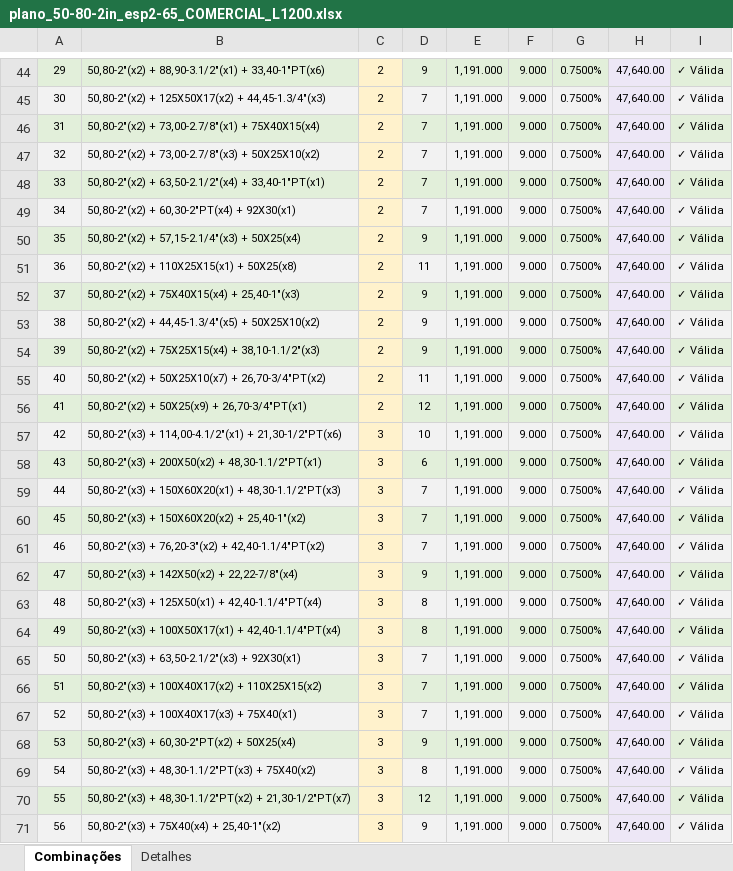
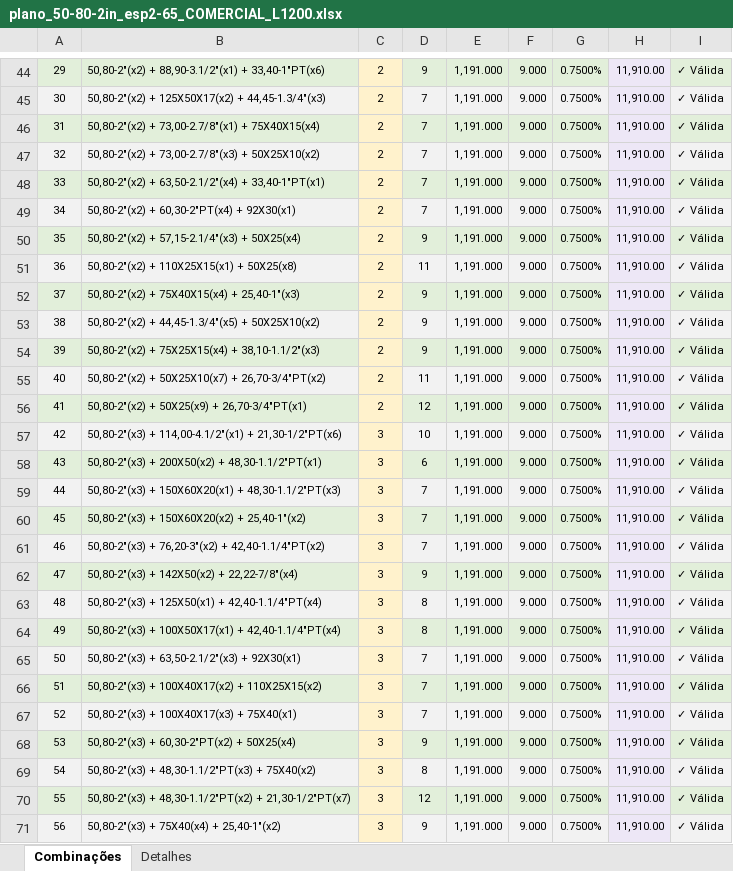
Before and after one commit to jefersondev18/Plano_corte_slitter_py, an Excel workbook: files/output/plano_50-80-2in_esp2-65_COMERCIAL_L1200.xlsx, sheet Combinações, drawn as a sheet; only a part is shown, gaps mark what is left out; values as stored, in another font and other column widths than the file's, no borders; the diff covers the shown part only; the diff names each change by its address in the sheet, - before the commit and + after, or states it on an @@ line.

```diff
--- a/files/output/plano_50-80-2in_esp2-65_COMERCIAL_L1200.xlsx (sheet Combinações)
+++ b/files/output/plano_50-80-2in_esp2-65_COMERCIAL_L1200.xlsx (sheet Combinações)
-H44:H71: 47,640.00
+H44:H71: 11,910.00
```
Also changed, not shown: 1 added row, 1 removed row and 1327 edited cells elsewhere in this sheet, sheet Detalhes, 3 other files.
